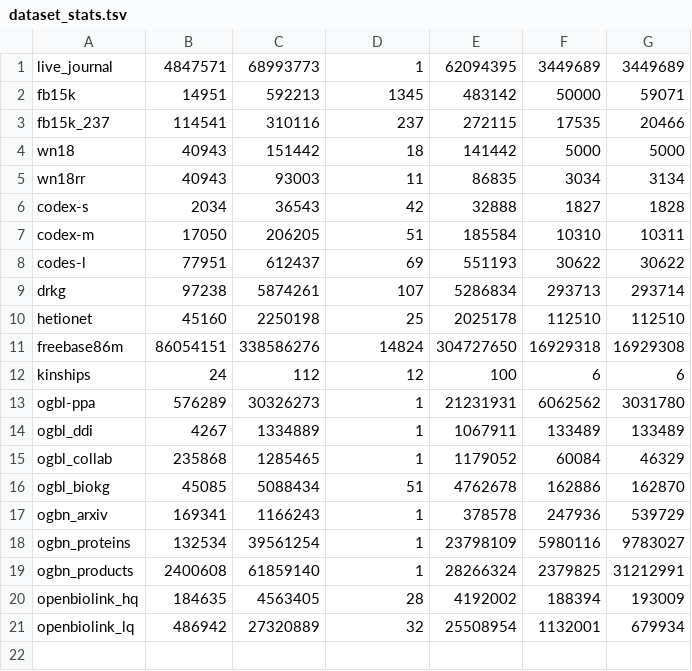
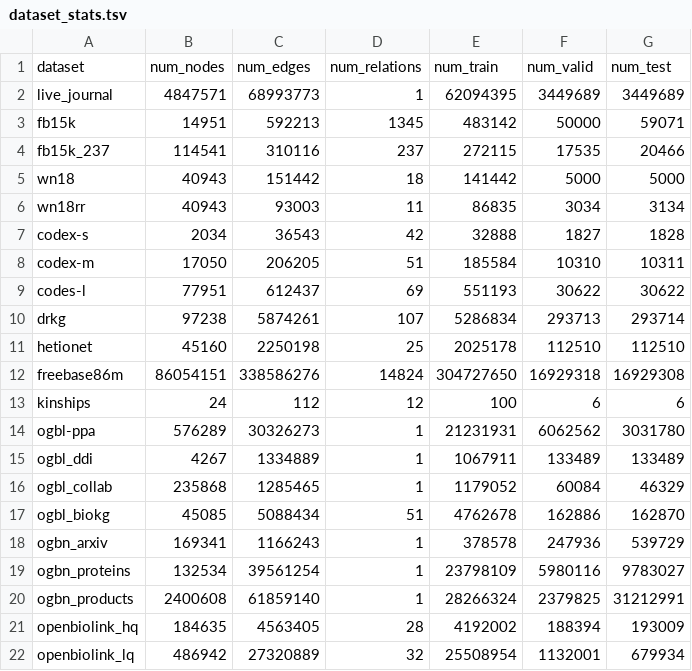
Before and after one commit to marius-team/marius, a TSV file: tools/dataset_stats/dataset_stats.tsv, drawn as a sheet.

Commit message:
Add header to dataset_stats.tsv

```diff
--- a/tools/dataset_stats/dataset_stats.tsv
+++ b/tools/dataset_stats/dataset_stats.tsv
@@ -1 +1,2 @@
+dataset	num_nodes	num_edges	num_relations	num_train	num_valid	num_test
 live_journal	4847571	68993773	1	62094395	3449689	3449689
```
